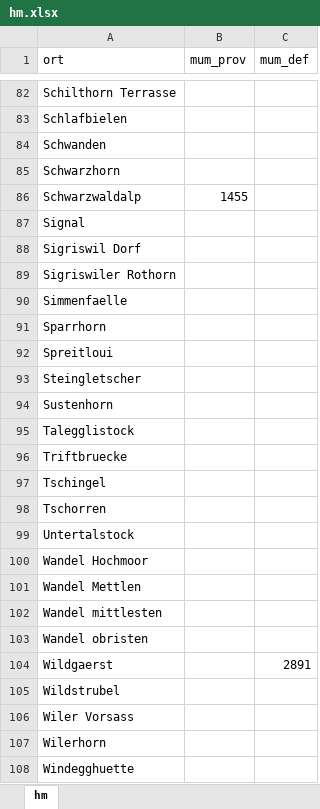
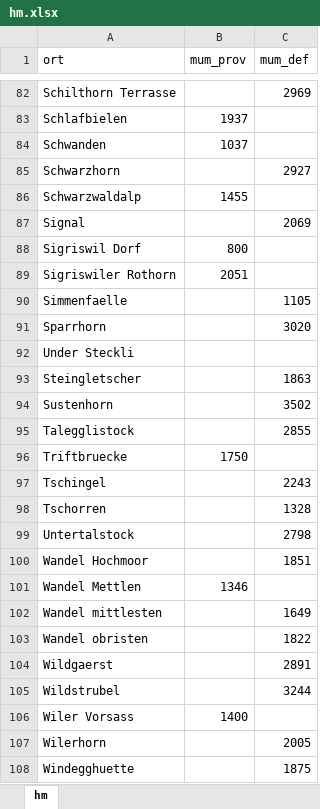
Before and after one commit to rufi77/running, an Excel workbook: data/hm.xlsx, sheet hm, drawn as a sheet; only a part is shown, gaps mark what is left out; values as stored, in another font and other column widths than the file's, no borders; the diff covers the shown part only; the diff names each change by its address in the sheet, - before the commit and + after, or states it on an @@ line.

```diff
--- a/data/hm.xlsx (sheet hm)
+++ b/data/hm.xlsx (sheet hm)
-C82 (mum_def): (empty)
+C82 (mum_def): 2969
-B83 (mum_prov): (empty)
+B83 (mum_prov): 1937
-B84 (mum_prov): (empty)
+B84 (mum_prov): 1037
-C85 (mum_def): (empty)
+C85 (mum_def): 2927
-C87 (mum_def): (empty)
+C87 (mum_def): 2069
-B88 (mum_prov): (empty)
+B88 (mum_prov): 800
-B89 (mum_prov): (empty)
+B89 (mum_prov): 2051
-C90 (mum_def): (empty)
+C90 (mum_def): 1105
-C91 (mum_def): (empty)
+C91 (mum_def): 3020
-A92 (ort): Spreitloui
+A92 (ort): Under Steckli
-C93 (mum_def): (empty)
+C93 (mum_def): 1863
-C94 (mum_def): (empty)
+C94 (mum_def): 3502
-C95 (mum_def): (empty)
+C95 (mum_def): 2855
-B96 (mum_prov): (empty)
+B96 (mum_prov): 1750
-C97 (mum_def): (empty)
+C97 (mum_def): 2243
-C98 (mum_def): (empty)
+C98 (mum_def): 1328
-C99 (mum_def): (empty)
+C99 (mum_def): 2798
-C100 (mum_def): (empty)
+C100 (mum_def): 1851
-B101 (mum_prov): (empty)
+B101 (mum_prov): 1346
-C102 (mum_def): (empty)
+C102 (mum_def): 1649
-C103 (mum_def): (empty)
+C103 (mum_def): 1822
-C105 (mum_def): (empty)
+C105 (mum_def): 3244
-B106 (mum_prov): (empty)
+B106 (mum_prov): 1400
-C107 (mum_def): (empty)
+C107 (mum_def): 2005
-C108 (mum_def): (empty)
+C108 (mum_def): 1875
```
Also changed, not shown: 70 edited cells elsewhere in this sheet, 12 other files.
